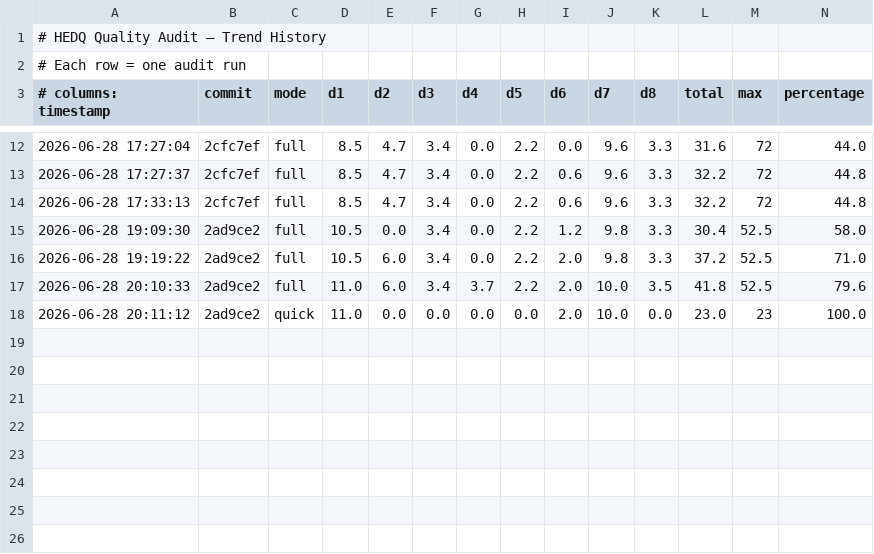
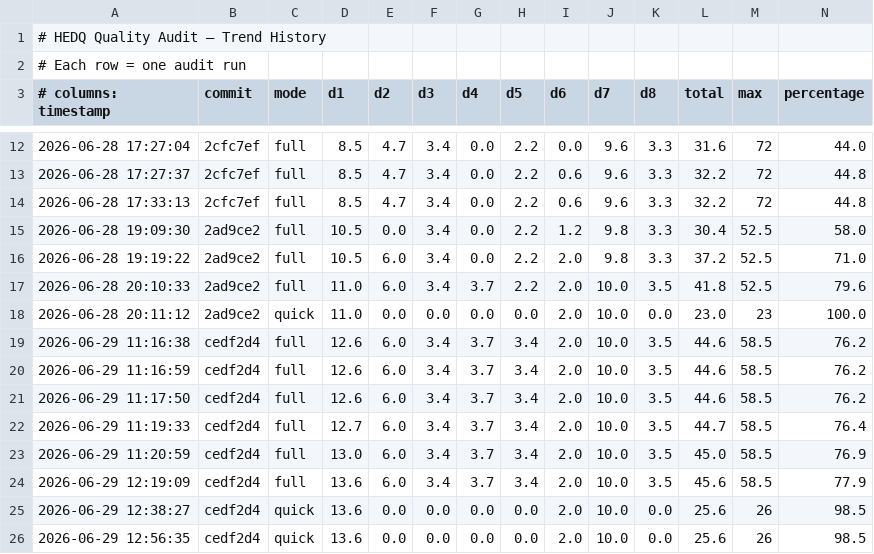
Before and after one commit to tonydeng/harness-engineering-from-oc-to-ai-coding, a TSV file: scripts/qa/reports/results.tsv, drawn as a sheet; only a part is shown, gaps mark what is left out; rows hold the shown columns only; the diff names each change by its address in the sheet, - before the commit and + after, or states it on an @@ line.

```diff
--- a/scripts/qa/reports/results.tsv
+++ b/scripts/qa/reports/results.tsv
+row 19: 2026-06-29 11:16:38 | cedf2d4 | full | 12.6 | 6.0 | 3.4 | 3.7 | 3.4 | 2.0 | 10.0 | 3.5 | 44.6 | 58.5 | 76.2
+row 20: 2026-06-29 11:16:59 | cedf2d4 | full | 12.6 | 6.0 | 3.4 | 3.7 | 3.4 | 2.0 | 10.0 | 3.5 | 44.6 | 58.5 | 76.2
+row 21: 2026-06-29 11:17:50 | cedf2d4 | full | 12.6 | 6.0 | 3.4 | 3.7 | 3.4 | 2.0 | 10.0 | 3.5 | 44.6 | 58.5 | 76.2
+row 22: 2026-06-29 11:19:33 | cedf2d4 | full | 12.7 | 6.0 | 3.4 | 3.7 | 3.4 | 2.0 | 10.0 | 3.5 | 44.7 | 58.5 | 76.4
+row 23: 2026-06-29 11:20:59 | cedf2d4 | full | 13.0 | 6.0 | 3.4 | 3.7 | 3.4 | 2.0 | 10.0 | 3.5 | 45.0 | 58.5 | 76.9
+row 24: 2026-06-29 12:19:09 | cedf2d4 | full | 13.6 | 6.0 | 3.4 | 3.7 | 3.4 | 2.0 | 10.0 | 3.5 | 45.6 | 58.5 | 77.9
+row 25: 2026-06-29 12:38:27 | cedf2d4 | quick | 13.6 | 0.0 | 0.0 | 0.0 | 0.0 | 2.0 | 10.0 | 0.0 | 25.6 | 26 | 98.5
+row 26: 2026-06-29 12:56:35 | cedf2d4 | quick | 13.6 | 0.0 | 0.0 | 0.0 | 0.0 | 2.0 | 10.0 | 0.0 | 25.6 | 26 | 98.5
```
Also changed, not shown: 28 other files.
